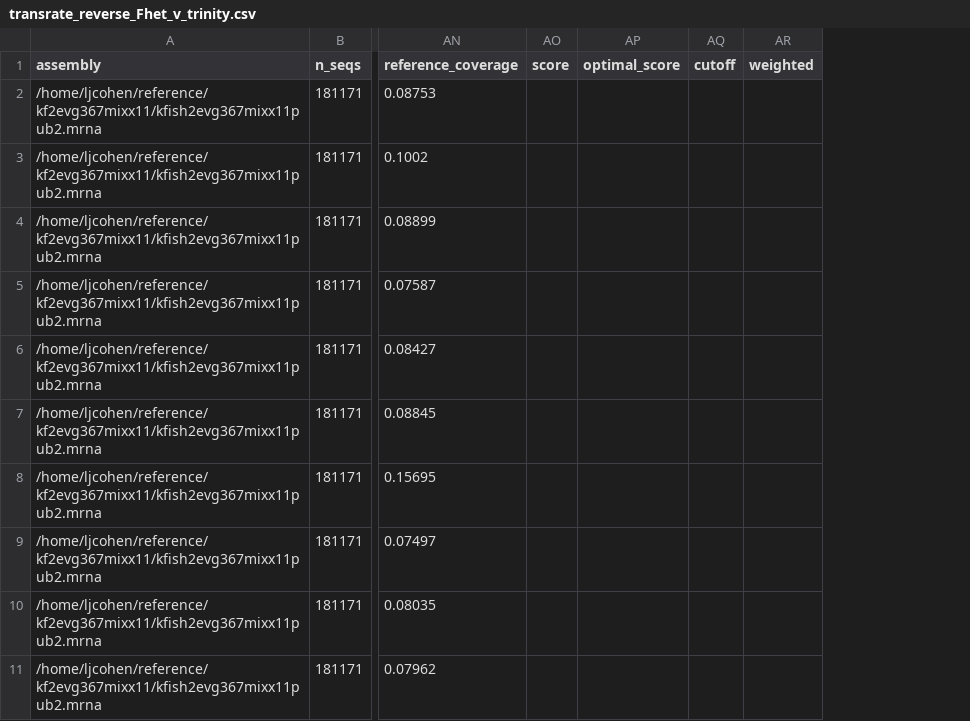
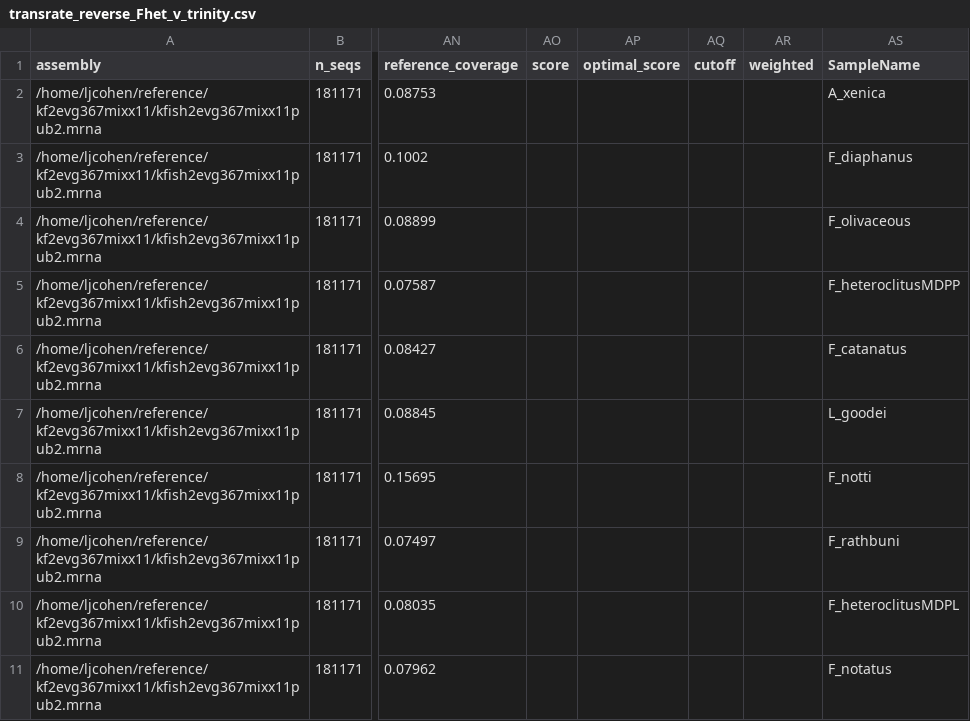
Before and after one commit to WhiteheadLab/osmotic, a CSV file: evaluation_data/transrate_reverse_Fhet_v_trinity.csv, drawn as a sheet; only a part is shown, gaps mark what is left out; the diff names each change by its address in the sheet, - before the commit and + after, or states it on an @@ line.

Commit message:
updated transrate reference stats

```diff
--- a/evaluation_data/transrate_reverse_Fhet_v_trinity.csv
+++ b/evaluation_data/transrate_reverse_Fhet_v_trinity.csv
+column AS (SampleName), rows 2-11: A_xenica | F_diaphanus | F_olivaceous | F_heteroclitusMDPP | F_catanatus | L_goodei | F_notti | F_rathbuni | F_heteroclitusMDPL | F_notatus
```
Also changed, not shown: evaluation_data/transrate_reference_trinity_v_Fhet.csv, 1 other file.
